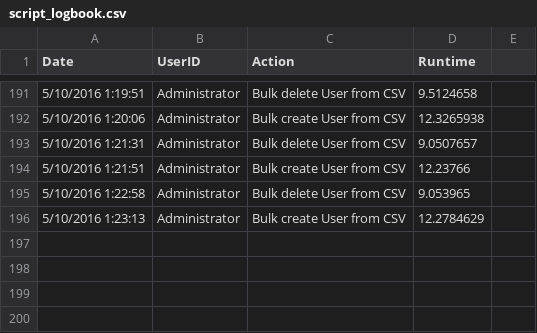
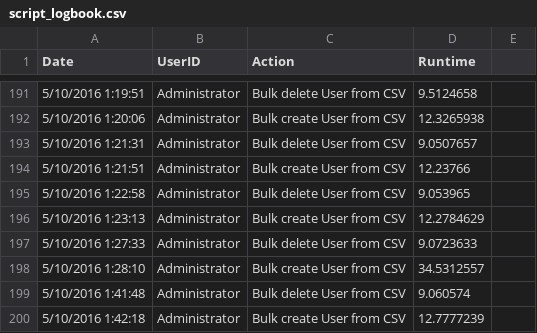
Before and after one commit to DavidLejeune/PS_AD_Users_script, a CSV file: script_logbook.csv, drawn as a sheet; only a part is shown, gaps mark what is left out.

Commit message:
can set manged by to group but not to users yet

```diff
--- a/script_logbook.csv
+++ b/script_logbook.csv
@@ -196 +196,5 @@ Date,UserID,Action,Runtime
 5/10/2016 1:23:13,Administrator,Bulk create User from CSV,12.2784629,
+5/10/2016 1:27:33,Administrator,Bulk delete User from CSV,9.0723633,
+5/10/2016 1:28:10,Administrator,Bulk create User from CSV,34.5312557,
+5/10/2016 1:41:48,Administrator,Bulk delete User from CSV,9.060574,
+5/10/2016 1:42:18,Administrator,Bulk create User from CSV,12.7777239,
```
Also changed, not shown: 1 other file.
